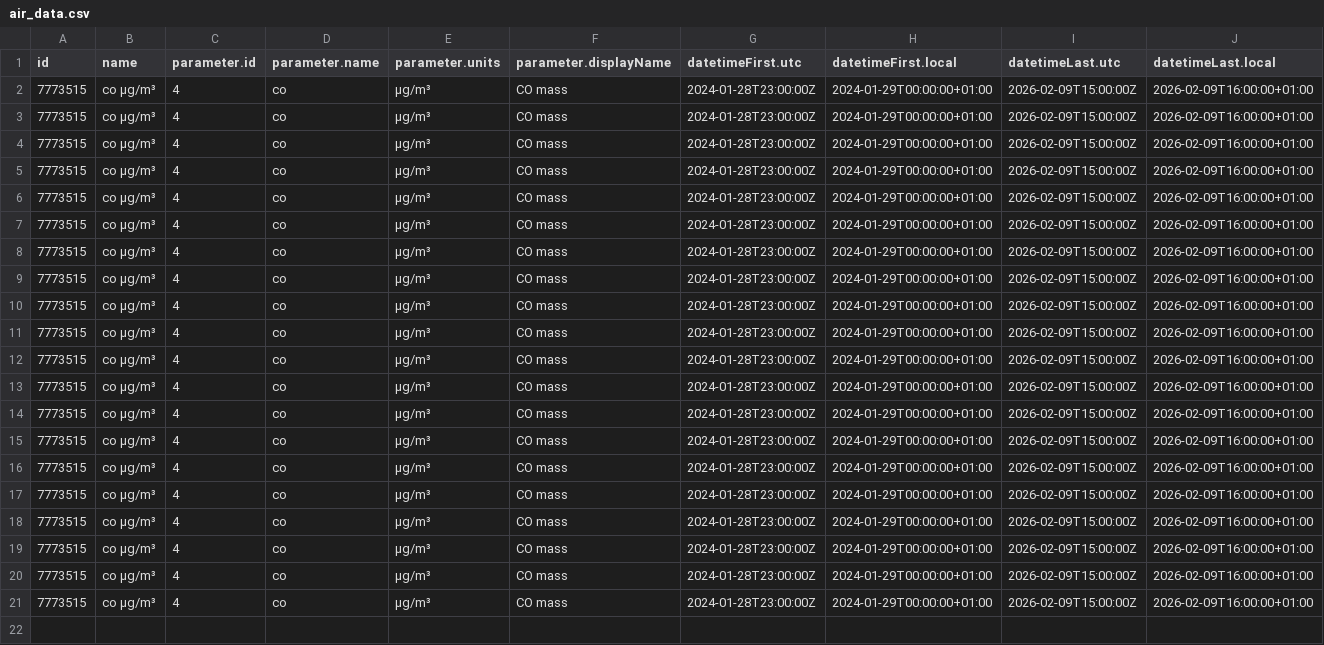
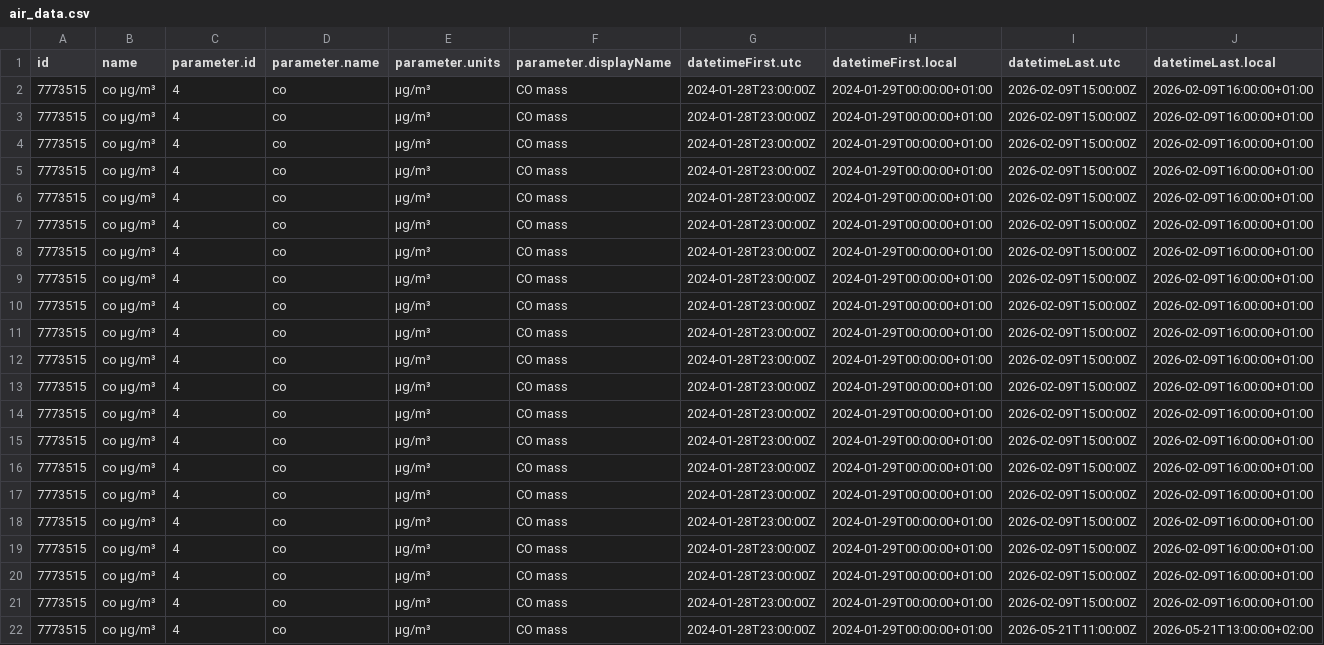
Before and after one commit to YAGOHEHE/practica_08_airquality, a CSV file: data/air_data.csv, drawn as a sheet; only a part is shown; rows hold the shown columns only; the diff names each change by its address in the sheet, - before the commit and + after, or states it on an @@ line.

Commit message:
gh actions: Update data Fri May 22 10:29:28 UTC 2026

```diff
--- a/data/air_data.csv
+++ b/data/air_data.csv
+row 22: 7773515 | co µg/m³ | 4 | co | µg/m³ | CO mass | 2024-01-28T23:00:00Z | 2024-01-29T00:00:00+01:00 | 2026-05-21T11:00:00Z | 2026-05-21T13:00:00+02:00
```
